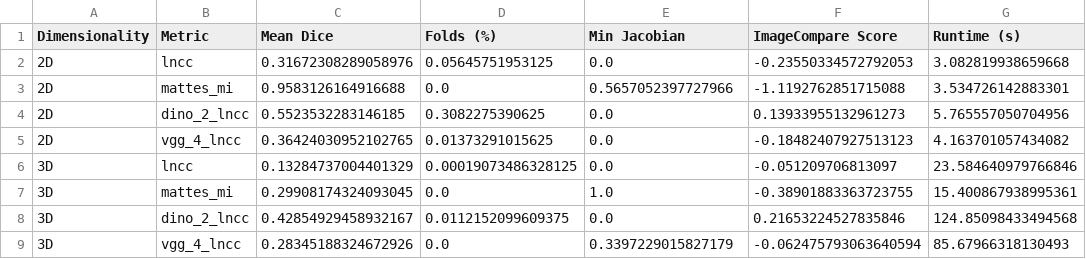
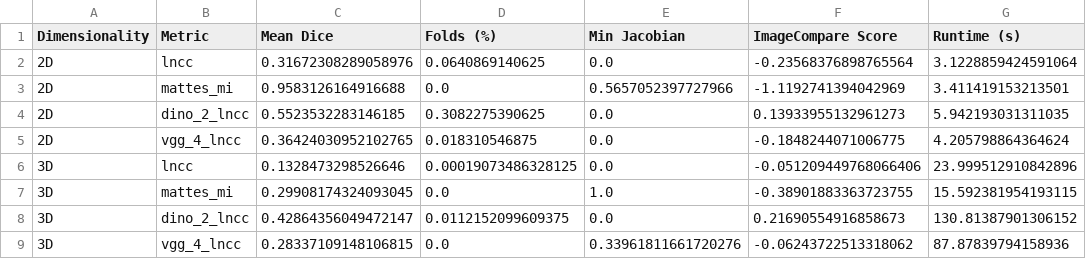
Before and after one commit to stnava/syntx, a CSV file: .agents/worker_m4/benchmark_deep_metrics_results.csv, drawn as a sheet.

```diff
--- a/.agents/worker_m4/benchmark_deep_metrics_results.csv
+++ b/.agents/worker_m4/benchmark_deep_metrics_results.csv
@@ -1,9 +1,9 @@
 Dimensionality,Metric,Mean Dice,Folds (%),Min Jacobian,ImageCompare Score,Runtime (s)
-2D,lncc,0.31672308289058976,0.05645751953125,0.0,-0.23550334572792053,3.082819938659668
-2D,mattes_mi,0.9583126164916688,0.0,0.5657052397727966,-1.1192762851715088,3.534726142883301
-2D,dino_2_lncc,0.5523532283146185,0.3082275390625,0.0,0.13933955132961273,5.765557050704956
-2D,vgg_4_lncc,0.36424030952102765,0.01373291015625,0.0,-0.18482407927513123,4.163701057434082
-3D,lncc,0.13284737004401329,0.00019073486328125,0.0,-0.051209706813097,23.584640979766846
-3D,mattes_mi,0.29908174324093045,0.0,1.0,-0.38901883363723755,15.400867938995361
-3D,dino_2_lncc,0.42854929458932167,0.0112152099609375,0.0,0.21653224527835846,124.85098433494568
-3D,vgg_4_lncc,0.28345188324672926,0.0,0.3397229015827179,-0.062475793063640594,85.67966318130493
+2D,lncc,0.31672308289058976,0.0640869140625,0.0,-0.23568376898765564,3.1228859424591064
+2D,mattes_mi,0.9583126164916688,0.0,0.5657052397727966,-1.1192741394042969,3.411419153213501
+2D,dino_2_lncc,0.5523532283146185,0.3082275390625,0.0,0.13933955132961273,5.942193031311035
+2D,vgg_4_lncc,0.36424030952102765,0.018310546875,0.0,-0.1848244071006775,4.205798864364624
+3D,lncc,0.1328473298526646,0.00019073486328125,0.0,-0.051209449768066406,23.999512910842896
+3D,mattes_mi,0.29908174324093045,0.0,1.0,-0.38901883363723755,15.592381954193115
+3D,dino_2_lncc,0.42864356049472147,0.0112152099609375,0.0,0.21690554916858673,130.81387901306152
+3D,vgg_4_lncc,0.28337109148106815,0.0,0.33961811661720276,-0.06243722513318062,87.87839794158936
```
Also changed, not shown: 24 other files.
